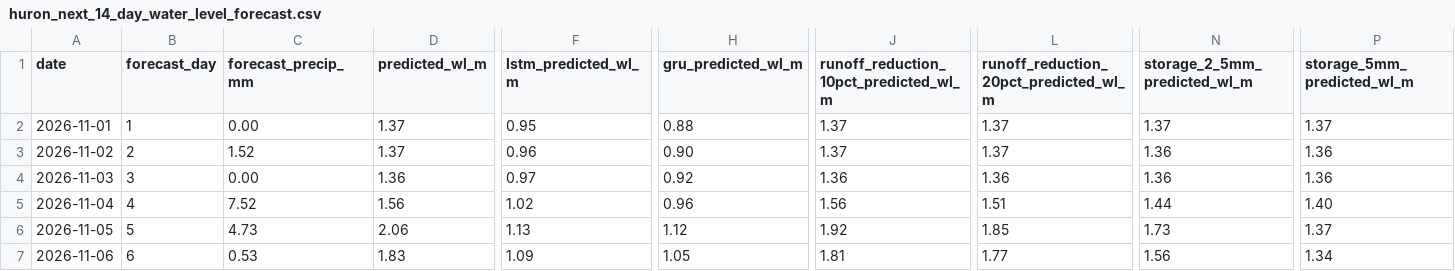
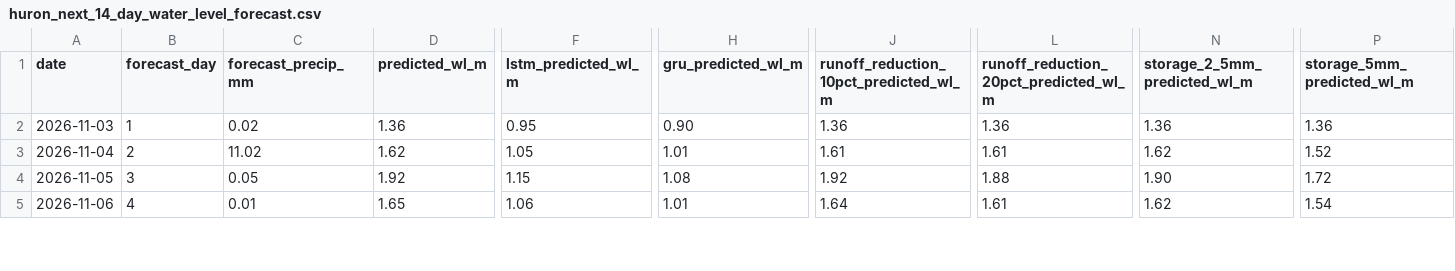
Before and after one commit to Babakd92/flood_ml, a CSV file: huron_next_14_day_water_level_forecast.csv, drawn as a sheet; only a part is shown, gaps mark what is left out; removed rows and columns are numbered as before the commit, all else as after; rows hold the shown columns only; the diff covers the shown part only; the diff names each change by its address in the sheet, - before the commit and + after, or states it on an @@ line.

```diff
--- a/huron_next_14_day_water_level_forecast.csv
+++ b/huron_next_14_day_water_level_forecast.csv
-row 2: 2026-11-01 | 1 | 0.00 | 1.37 | 0.95 | 0.88 | 1.37 | 1.37 | 1.37 | 1.37
-row 3: 2026-11-02 | 2 | 1.52 | 1.37 | 0.96 | 0.90 | 1.37 | 1.37 | 1.36 | 1.36
-B2 (forecast_day): 3
+B2 (forecast_day): 1
-C2 (forecast_precip_mm): 0.00
+C2 (forecast_precip_mm): 0.02
-F2 (lstm_predicted_wl_m): 0.97
+F2 (lstm_predicted_wl_m): 0.95
-H2 (gru_predicted_wl_m): 0.92
+H2 (gru_predicted_wl_m): 0.90
-B3 (forecast_day): 4
+B3 (forecast_day): 2
-C3 (forecast_precip_mm): 7.52
+C3 (forecast_precip_mm): 11.02
-D3 (predicted_wl_m): 1.56
+D3 (predicted_wl_m): 1.62
-F3 (lstm_predicted_wl_m): 1.02
+F3 (lstm_predicted_wl_m): 1.05
-H3 (gru_predicted_wl_m): 0.96
+H3 (gru_predicted_wl_m): 1.01
-J3: 1.56
+J3: 1.61
-L3: 1.51
+L3: 1.61
-N3 (storage_2_5mm_predicted_wl_m): 1.44
+N3 (storage_2_5mm_predicted_wl_m): 1.62
-P3 (storage_5mm_predicted_wl_m): 1.40
+P3 (storage_5mm_predicted_wl_m): 1.52
-B4 (forecast_day): 5
+B4 (forecast_day): 3
-C4 (forecast_precip_mm): 4.73
+C4 (forecast_precip_mm): 0.05
-D4 (predicted_wl_m): 2.06
+D4 (predicted_wl_m): 1.92
-F4 (lstm_predicted_wl_m): 1.13
+F4 (lstm_predicted_wl_m): 1.15
-H4 (gru_predicted_wl_m): 1.12
+H4 (gru_predicted_wl_m): 1.08
-L4: 1.85
+L4: 1.88
-N4 (storage_2_5mm_predicted_wl_m): 1.73
+N4 (storage_2_5mm_predicted_wl_m): 1.90
-P4 (storage_5mm_predicted_wl_m): 1.37
+P4 (storage_5mm_predicted_wl_m): 1.72
-B5 (forecast_day): 6
+B5 (forecast_day): 4
-C5 (forecast_precip_mm): 0.53
+C5 (forecast_precip_mm): 0.01
-D5 (predicted_wl_m): 1.83
+D5 (predicted_wl_m): 1.65
-F5 (lstm_predicted_wl_m): 1.09
+F5 (lstm_predicted_wl_m): 1.06
-H5 (gru_predicted_wl_m): 1.05
+H5 (gru_predicted_wl_m): 1.01
-J5: 1.81
+J5: 1.64
-L5: 1.77
+L5: 1.61
-N5 (storage_2_5mm_predicted_wl_m): 1.56
+N5 (storage_2_5mm_predicted_wl_m): 1.62
-P5 (storage_5mm_predicted_wl_m): 1.34
+P5 (storage_5mm_predicted_wl_m): 1.54
```
Also changed, not shown: 2 added rows and 59 edited cells elsewhere in this file, huron_open_meteo_basin_average_precipitation.csv, huron_test_observed_vs_predicted.csv, 16 other files.
